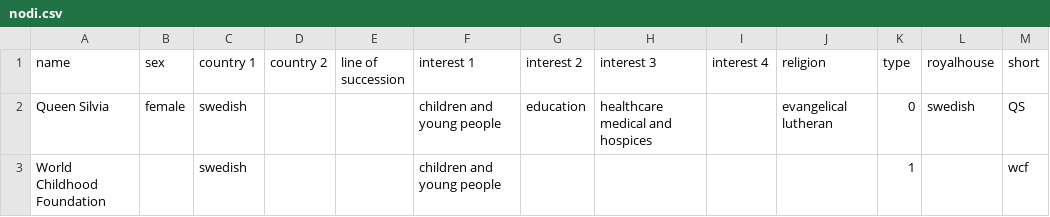
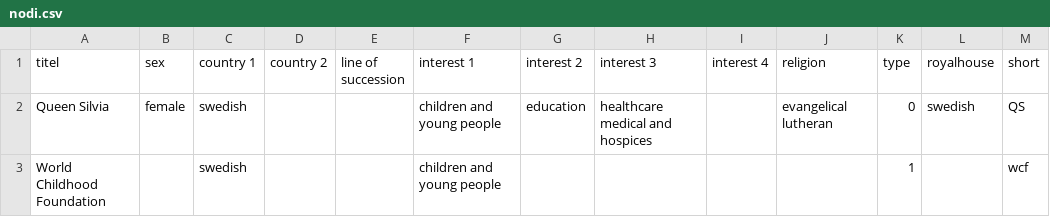
Before and after one commit to hdm-sr145/Royals, a CSV file: nodi.csv, drawn as a sheet; only a part is shown.

Commit message:
Update nodi.csv

```diff
--- a/nodi.csv
+++ b/nodi.csv
@@ -1,2 +1,2 @@
-name,sex,country 1,country 2,line of succession,interest 1,interest 2,interest 3,interest 4,religion,type,royalhouse,short
+titel,sex,country 1,country 2,line of succession,interest 1,interest 2,interest 3,interest 4,religion,type,royalhouse,short
 Queen Silvia,female,swedish,,,children and young people,education,healthcare medical and hospices,,evangelical lutheran,0,swedish,QS
```
